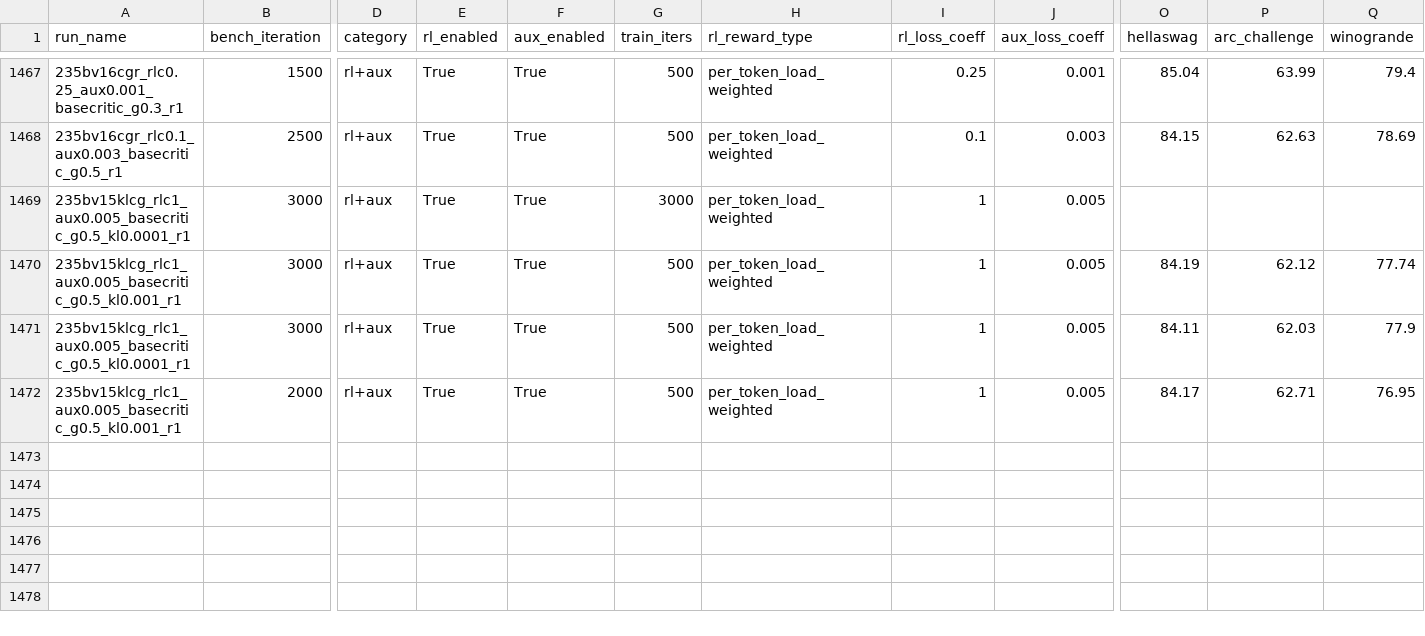
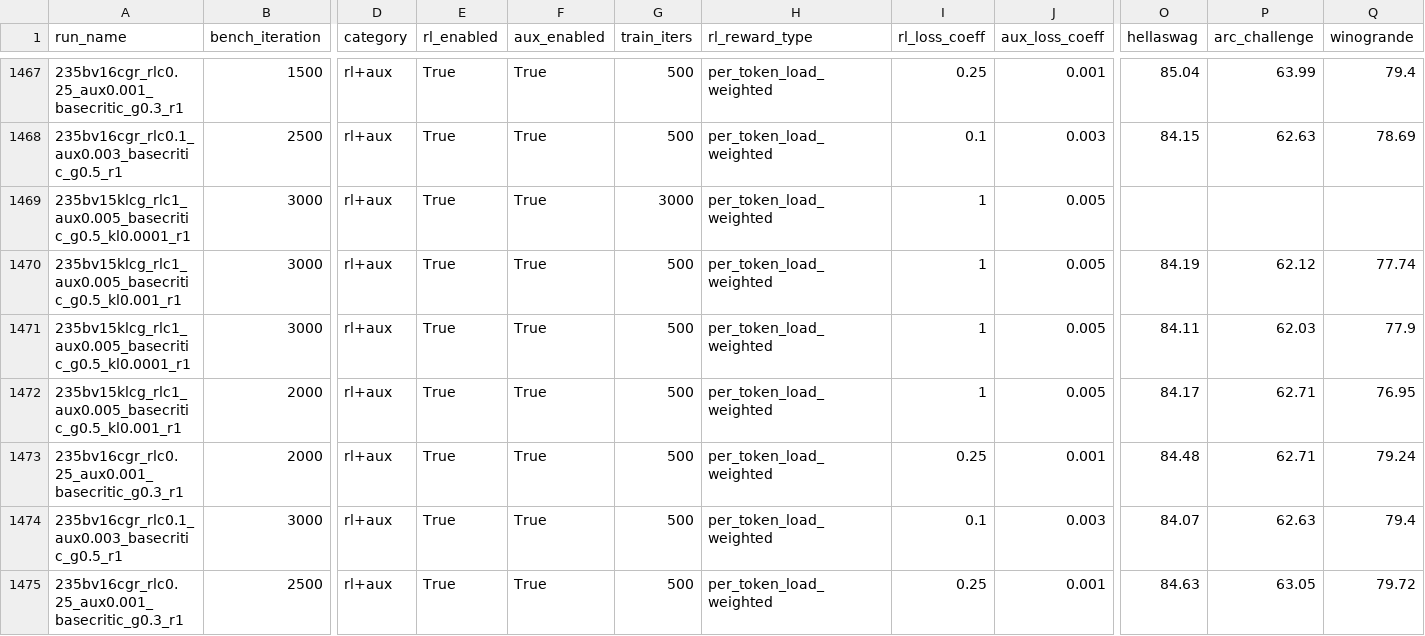
Before and after one commit to jondebug/Pai-Megatron-Patch, a CSV file: examples/qwen3/benchmarks/benchmark_results.csv, drawn as a sheet; only a part is shown, gaps mark what is left out; rows hold the shown columns only; the diff names each change by its address in the sheet, - before the commit and + after, or states it on an @@ line.

Commit message:
auto: refresh benchmark_results.csv 2026-07-08T04:07:45Z

```diff
--- a/examples/qwen3/benchmarks/benchmark_results.csv
+++ b/examples/qwen3/benchmarks/benchmark_results.csv
+row 1473: 235bv16cgr_rlc0.25_aux0.001_basecritic_g0.3_r1 | 2000 | rl+aux | True | True | 500 | per_token_load_weighted | 0.25 | 0.001 | 84.48 | 62.71 | 79.24
+row 1474: 235bv16cgr_rlc0.1_aux0.003_basecritic_g0.5_r1 | 3000 | rl+aux | True | True | 500 | per_token_load_weighted | 0.1 | 0.003 | 84.07 | 62.63 | 79.4
+row 1475: 235bv16cgr_rlc0.25_aux0.001_basecritic_g0.3_r1 | 2500 | rl+aux | True | True | 500 | per_token_load_weighted | 0.25 | 0.001 | 84.63 | 63.05 | 79.72
```
